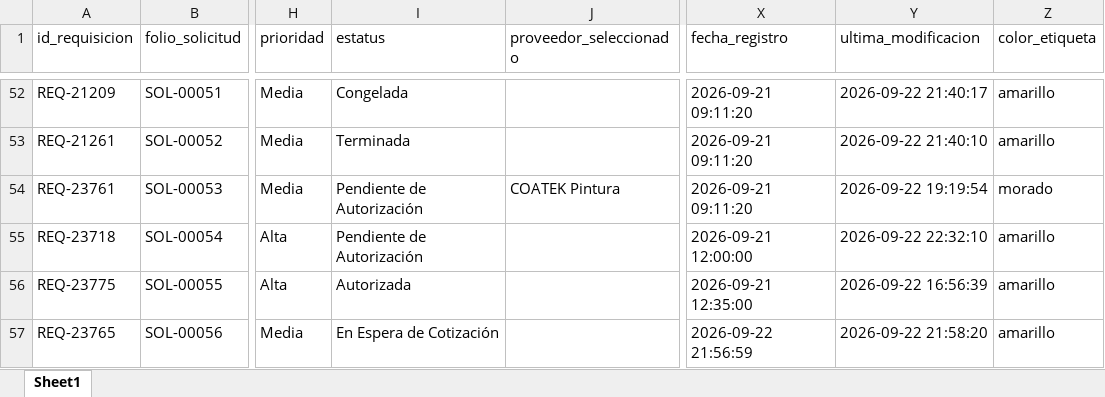
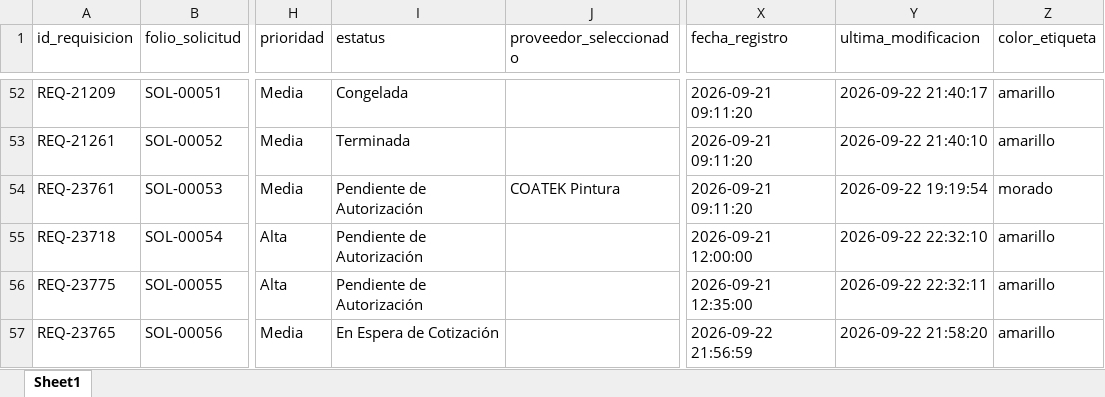
Before and after one commit to jesusalbertomoraleslopez-byte/sigrama-requisiciones-app, an Excel workbook: data/BD_Requisiciones.xlsx, sheet Sheet1, drawn as a sheet; only a part is shown, gaps mark what is left out; values as stored, in another font and other column widths than the file's, no borders; the diff names each change by its address in the sheet, - before the commit and + after, or states it on an @@ line.

Commit message:
auto: actualización de data/BD_Requisiciones.xlsx desde Streamlit Cloud

```diff
--- a/data/BD_Requisiciones.xlsx (sheet Sheet1)
+++ b/data/BD_Requisiciones.xlsx (sheet Sheet1)
-I56 (estatus): Autorizada
+I56 (estatus): Pendiente de Autorización
-Y56 (ultima_modificacion): 2026-09-22 16:56:39
+Y56 (ultima_modificacion): 2026-09-22 22:32:11
```
